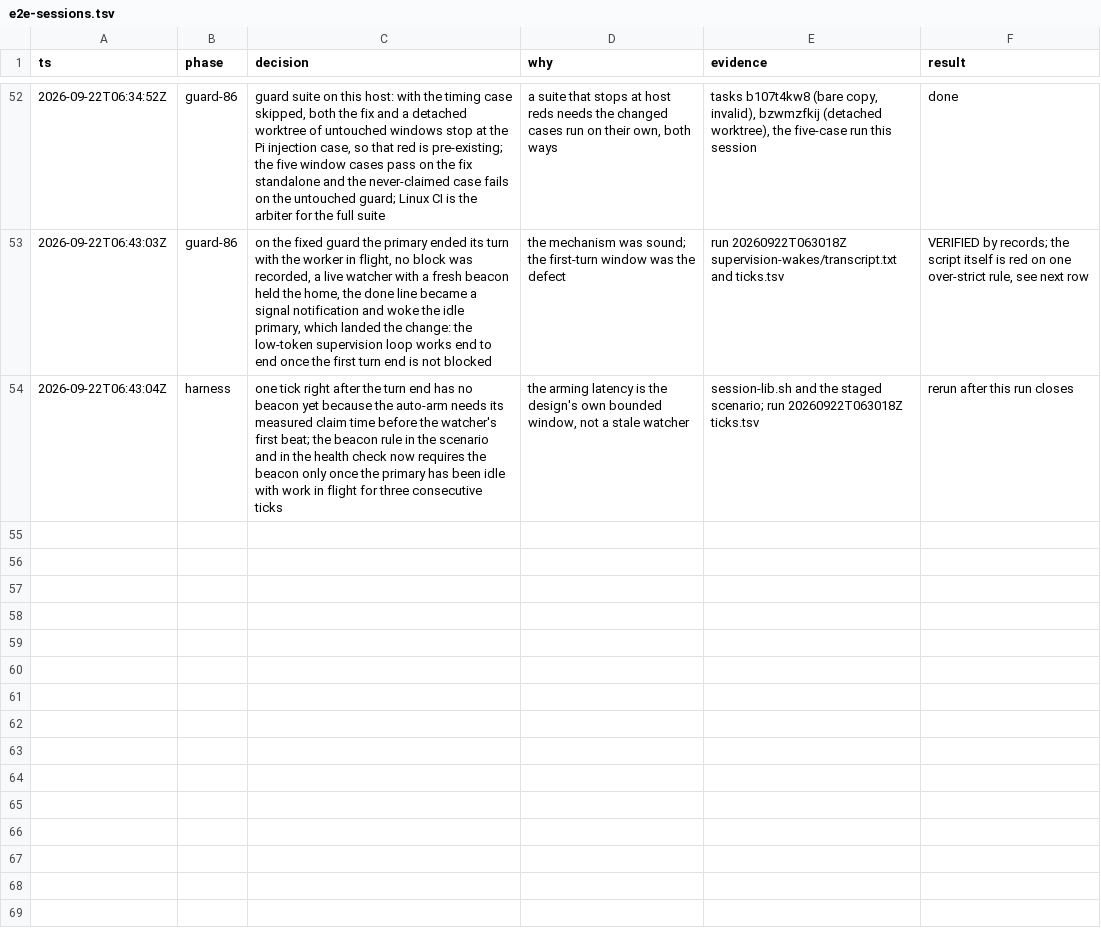
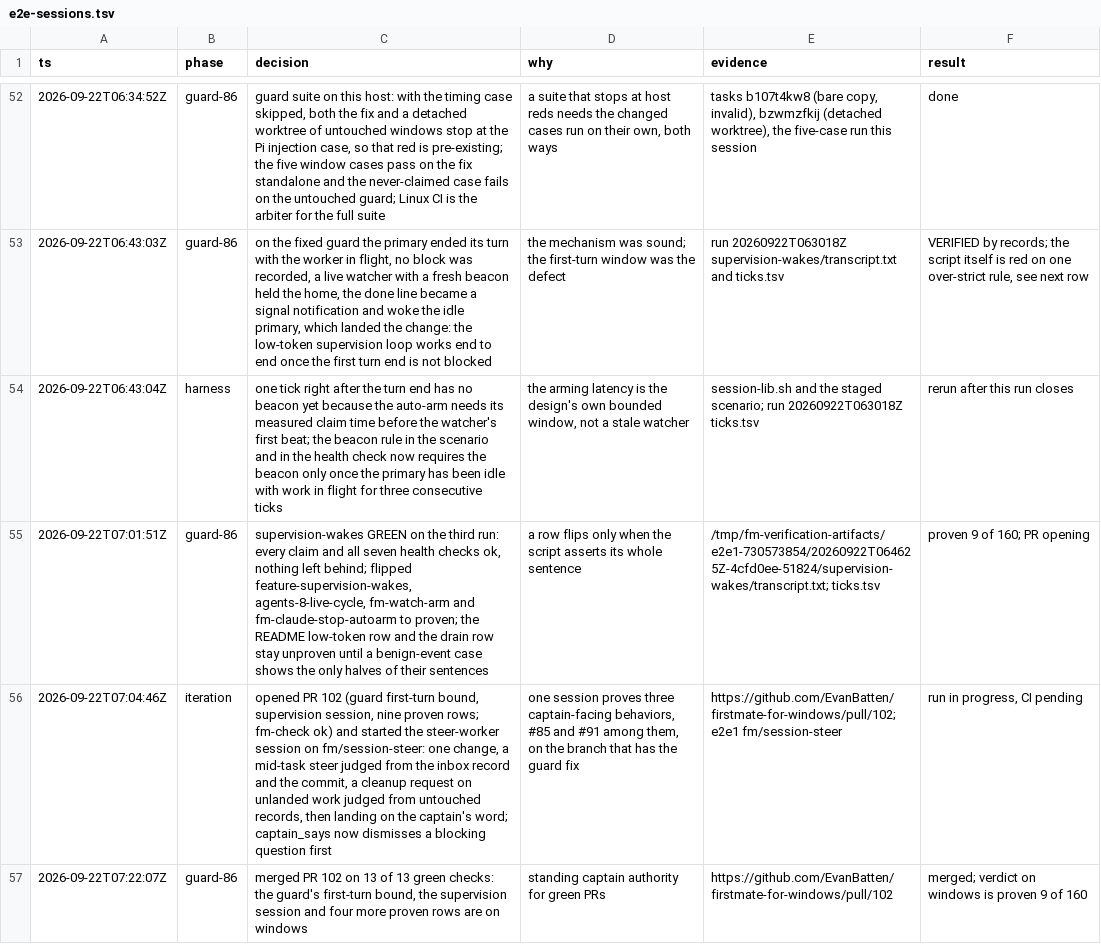
Before and after one commit to EvanBatten/firstmate-for-windows, a TSV file: .audit/e2e-sessions.tsv, drawn as a sheet; only a part is shown, gaps mark what is left out; the diff names each change by its address in the sheet, - before the commit and + after, or states it on an @@ line.

```diff
--- a/.audit/e2e-sessions.tsv
+++ b/.audit/e2e-sessions.tsv
+row 55: 2026-09-22T07:01:51Z | guard-86 | supervision-wakes GREEN on the third run: every claim and all seven health checks ok, nothing left behind; flipped feature-supervision-wakes, agents-8-live-cycle, fm-watch-arm and fm-claude-stop-autoarm to proven; the README low-token row and the drain row stay unproven until a benign-event case shows the only halves of their sentences | a row flips only when the script asserts its whole sentence | /tmp/fm-verification-artifacts/e2e1-730573854/20260922T064625Z-4cfd0ee-51824/supervision-wakes/transcript.txt; ticks.tsv | proven 9 of 160; PR opening
+row 56: 2026-09-22T07:04:46Z | iteration | opened PR 102 (guard first-turn bound, supervision session, nine proven rows; fm-check ok) and started the steer-worker session on fm/session-steer: one change, a mid-task steer judged from the inbox record and the commit, a cleanup request on unlanded work judged from untouched records, then landing on the captain's word; captain_says now dismisses a blocking question first | one session proves three captain-facing behaviors, #85 and #91 among them, on the branch that has the guard fix | https://github.com/EvanBatten/firstmate-for-windows/pull/102; e2e1 fm/session-steer | run in progress, CI pending
+row 57: 2026-09-22T07:22:07Z | guard-86 | merged PR 102 on 13 of 13 green checks: the guard's first-turn bound, the supervision session and four more proven rows are on windows | standing captain authority for green PRs | https://github.com/EvanBatten/firstmate-for-windows/pull/102 | merged; verdict on windows is proven 9 of 160
```
Also changed, not shown: 1 other file.
